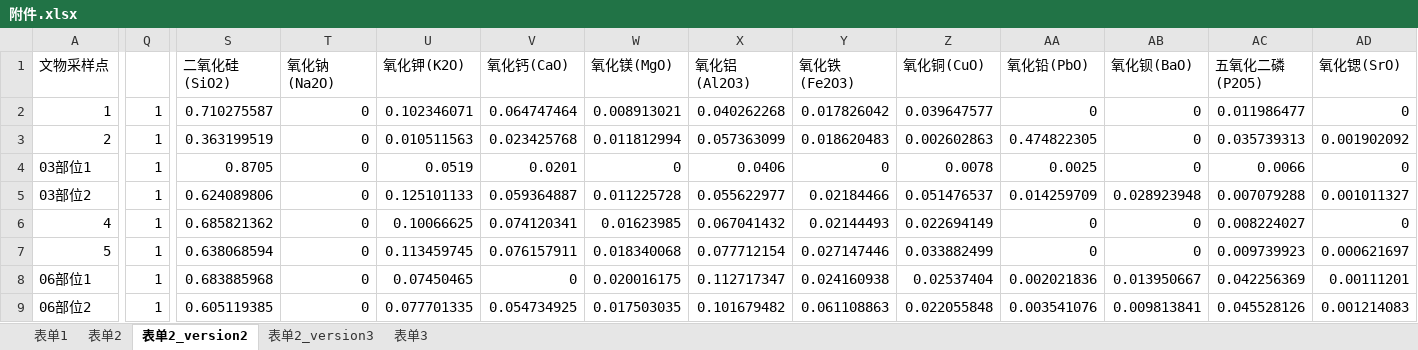
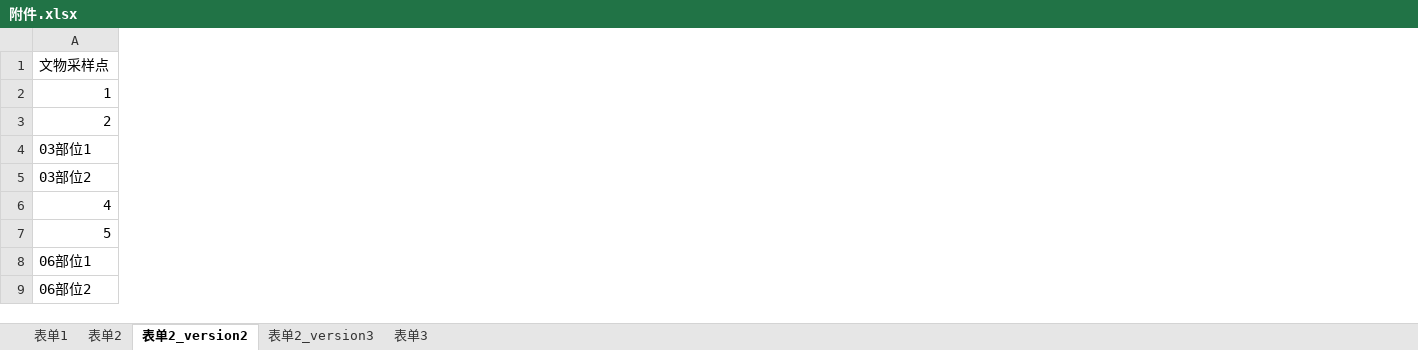
Before and after one commit to wudixzy/MathGame2, an Excel workbook: 附件.xlsx, sheet 表单2_version2, drawn as a sheet; only a part is shown, gaps mark what is left out; values as stored, in another font and other column widths than the file's, no cell formats; removed rows and columns are numbered as before the commit, all else as after; the diff covers the shown part only; the diff names each change by its address in the sheet, - before the commit and + after, or states it on an @@ line.

```diff
--- a/附件.xlsx (sheet 表单2_version2)
+++ b/附件.xlsx (sheet 表单2_version2)
-column Q, rows 2-9: all 1
-column S (二氧化硅(SiO2)), rows 2-9: 0.710275587 | 0.363199519 | 0.8705 | 0.624089806 | 0.685821362 | 0.638068594 | 0.683885968 | 0.605119385
-column T (氧化钠(Na2O)), rows 2-9: all 0
-column U (氧化钾(K2O)), rows 2-9: 0.102346071 | 0.010511563 | 0.0519 | 0.125101133 | 0.10066625 | 0.113459745 | 0.07450465 | 0.077701335
-column V (氧化钙(CaO)), rows 2-9: 0.064747464 | 0.023425768 | 0.0201 | 0.059364887 | 0.074120341 | 0.076157911 | 0 | 0.054734925
-column W (氧化镁(MgO)), rows 2-9: 0.008913021 | 0.011812994 | 0 | 0.011225728 | 0.01623985 | 0.018340068 | 0.020016175 | 0.017503035
-column X (氧化铝(Al2O3)), rows 2-9: 0.040262268 | 0.057363099 | 0.0406 | 0.055622977 | 0.067041432 | 0.077712154 | 0.112717347 | 0.101679482
-column Y (氧化铁(Fe2O3)), rows 2-9: 0.017826042 | 0.018620483 | 0 | 0.02184466 | 0.02144493 | 0.027147446 | 0.024160938 | 0.061108863
-column Z (氧化铜(CuO)), rows 2-9: 0.039647577 | 0.002602863 | 0.0078 | 0.051476537 | 0.022694149 | 0.033882499 | 0.02537404 | 0.022055848
-column AA (氧化铅(PbO)), rows 2-9: 0 | 0.474822305 | 0.0025 | 0.014259709 | 0 | 0 | 0.002021836 | 0.003541076
-column AB (氧化钡(BaO)), rows 2-9: 0 | 0 | 0 | 0.028923948 | 0 | 0 | 0.013950667 | 0.009813841
-column AC (五氧化二磷(P2O5)), rows 2-9: 0.011986477 | 0.035739313 | 0.0066 | 0.007079288 | 0.008224027 | 0.009739923 | 0.042256369 | 0.045528126
-column AD (氧化锶(SrO)), rows 2-9: 0 | 0.001902092 | 0 | 0.001011327 | 0 | 0.000621697 | 0.00111201 | 0.001214083
```
Also changed, not shown: 1 added column, 3 removed columns and 1 edited cell elsewhere in this sheet, cell formats, 1 other file.
